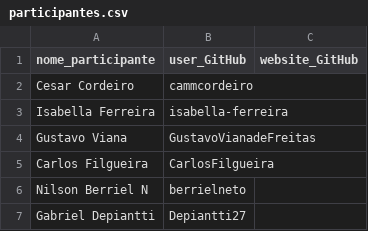
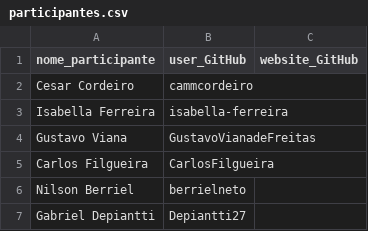
Before and after one commit to nafpmelo/CCBD_atividade4, a CSV file: participantes.csv, drawn as a sheet.

Commit message:
nome

```diff
--- a/participantes.csv
+++ b/participantes.csv
@@ -5,3 +5,3 @@ Gustavo Viana; GustavoVianadeFreitas;
 Carlos Filgueira; CarlosFilgueira;
-Nilson Berriel N; berrielneto;
+Nilson Berriel; berrielneto;
 Gabriel Depiantti; Depiantti27
```
